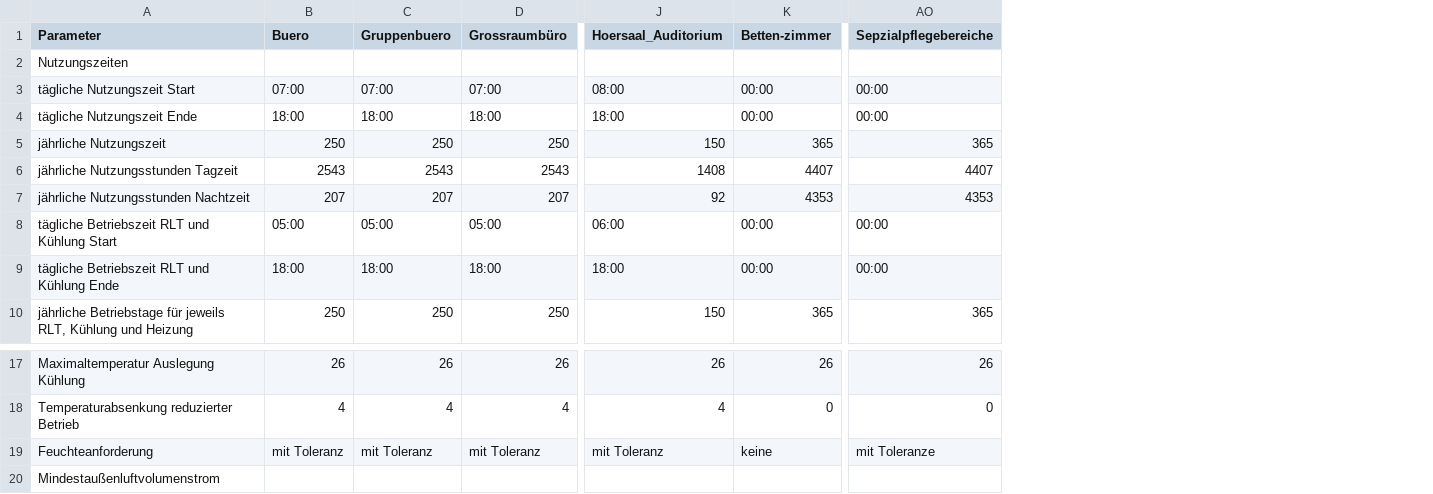
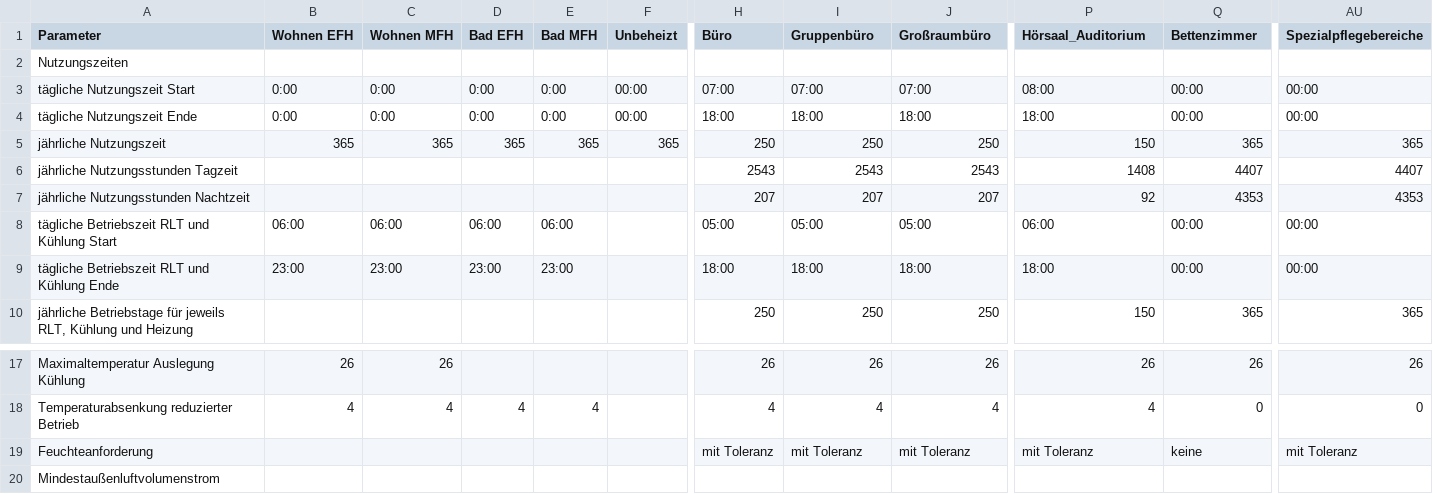
Before and after one commit to Arombolosh/InputConvertion18599ForSimulation, a CSV file: data/DIN18599_Nutzungsprofile.csv, drawn as a sheet; only a part is shown, gaps mark what is left out; addresses are those after the commit; the diff covers the shown part only; the diff names each change by its address in the sheet, - before the commit and + after, or states it on an @@ line.

```diff
--- a/data/DIN18599_Nutzungsprofile.csv
+++ b/data/DIN18599_Nutzungsprofile.csv
+column B (Wohnen EFH), rows 3-9: 0:00 | 0:00 | 365 |  |  | 06:00 | 23:00; rows 17-18: 26 | 4
+column C (Wohnen MFH), rows 3-9: 0:00 | 0:00 | 365 |  |  | 06:00 | 23:00; rows 17-18: 26 | 4
+column D (Bad EFH), rows 3-9: 0:00 | 0:00 | 365 |  |  | 06:00 | 23:00; row 18: 4
+column E (Bad MFH), rows 3-9: 0:00 | 0:00 | 365 |  |  | 06:00 | 23:00; row 18: 4
+column F (Unbeheizt), rows 3-5: 00:00 | 00:00 | 365
-H1: Buero
+H1: Büro
-I1: Gruppenbuero
+I1: Gruppenbüro
-J1: Grossraumbüro
+J1: Großraumbüro
-P1: Hoersaal_Auditorium
+P1: Hörsaal_Auditorium
-Q1: Betten-zimmer
+Q1: Bettenzimmer
-AU1: Sepzialpflegebereiche
+AU1: Spezialpflegebereiche
-AU19 (Spezialpflegebereiche): mit Toleranze
+AU19 (Spezialpflegebereiche): mit Toleranz
```
Also changed, not shown: 1 added column and 11 edited cells elsewhere in this file, data/PersonAndEquipmentLoadDistribution.tsv, data/de/DIN18599_Nutzungsprofile.csv, 19 other files.
